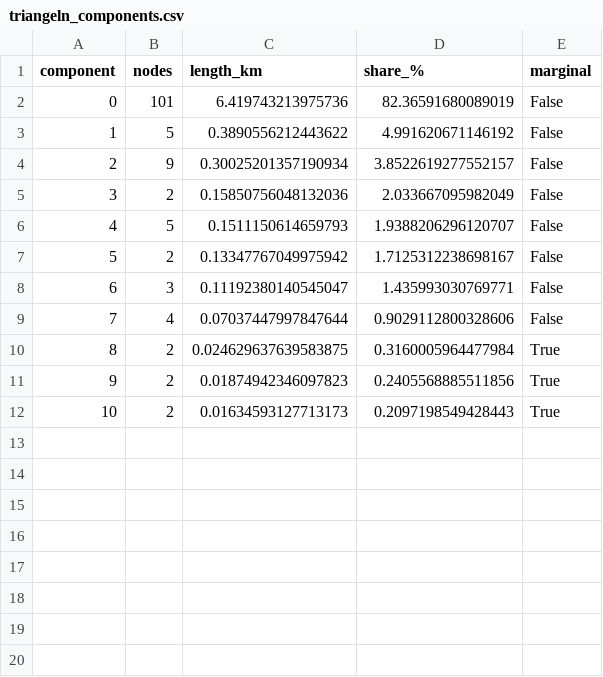
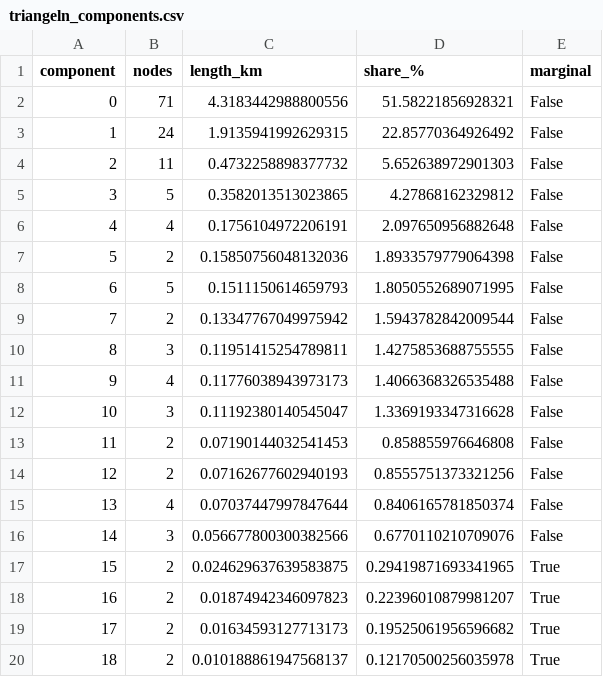
Before and after one commit to White-Arkitekter/GIS-Urban-Analyses, a CSV file: malmo-network-analysis/OUT/triangeln_components.csv, drawn as a sheet; removed rows and columns are numbered as before the commit, all else as after; the diff names each change by its address in the sheet, - before the commit and + after, or states it on an @@ line.

```diff
--- a/malmo-network-analysis/OUT/triangeln_components.csv
+++ b/malmo-network-analysis/OUT/triangeln_components.csv
-row 2: 0 | 101 | 6.419743213975736 | 82.36591680089019 | False
-row 3: 1 | 5 | 0.3890556212443622 | 4.991620671146192 | False
-row 4: 2 | 9 | 0.30025201357190934 | 3.8522619277552157 | False
+row 2: 0 | 71 | 4.3183442988800556 | 51.58221856928321 | False
+row 3: 1 | 24 | 1.9135941992629315 | 22.85770364926492 | False
+row 4: 2 | 11 | 0.4732258898377732 | 5.652638972901303 | False
+row 5: 3 | 5 | 0.3582013513023865 | 4.27868162329812 | False
+row 6: 4 | 4 | 0.1756104972206191 | 2.097650956882648 | False
@@ column A (component) renumbered between rows 7 and 19 @@
-D7 (share_%): 2.033667095982049
+D7 (share_%): 1.8933579779064398
-D8 (share_%): 1.9388206296120707
+D8 (share_%): 1.8050552689071995
-D9 (share_%): 1.7125312238698167
+D9 (share_%): 1.5943782842009544
+row 10: 8 | 3 | 0.11951415254789811 | 1.4275853688755555 | False
+row 11: 9 | 4 | 0.11776038943973173 | 1.4066368326535488 | False
-D12 (share_%): 1.435993030769771
+D12 (share_%): 1.3369193347316628
+row 13: 11 | 2 | 0.07190144032541453 | 0.858855976646808 | False
+row 14: 12 | 2 | 0.07162677602940193 | 0.8555751373321256 | False
-D15 (share_%): 0.9029112800328606
+D15 (share_%): 0.8406165781850374
+row 16: 14 | 3 | 0.056677800300382566 | 0.6770110210709076 | False
-D17 (share_%): 0.3160005964477984
+D17 (share_%): 0.29419871693341965
-D18 (share_%): 0.2405568885511856
+D18 (share_%): 0.22396010879981207
-D19 (share_%): 0.2097198549428443
+D19 (share_%): 0.19525061956596682
+row 20: 18 | 2 | 0.010188861947568137 | 0.12170500256035978 | True
```
Also changed, not shown: malmo-network-analysis/OUT/triangeln_build_order.csv, malmo-network-analysis/OUT/triangeln_missing_links_ranked.csv, 4 other files.
